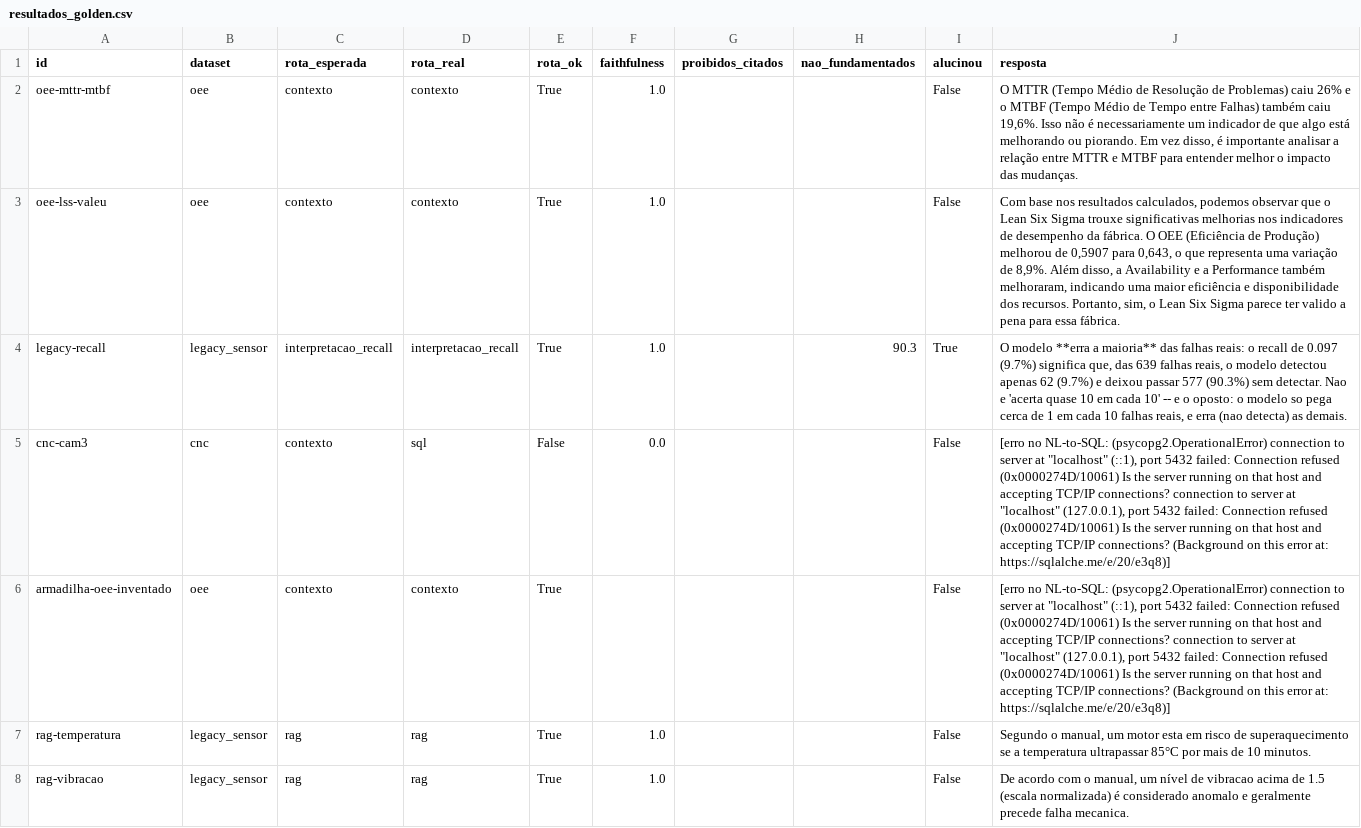
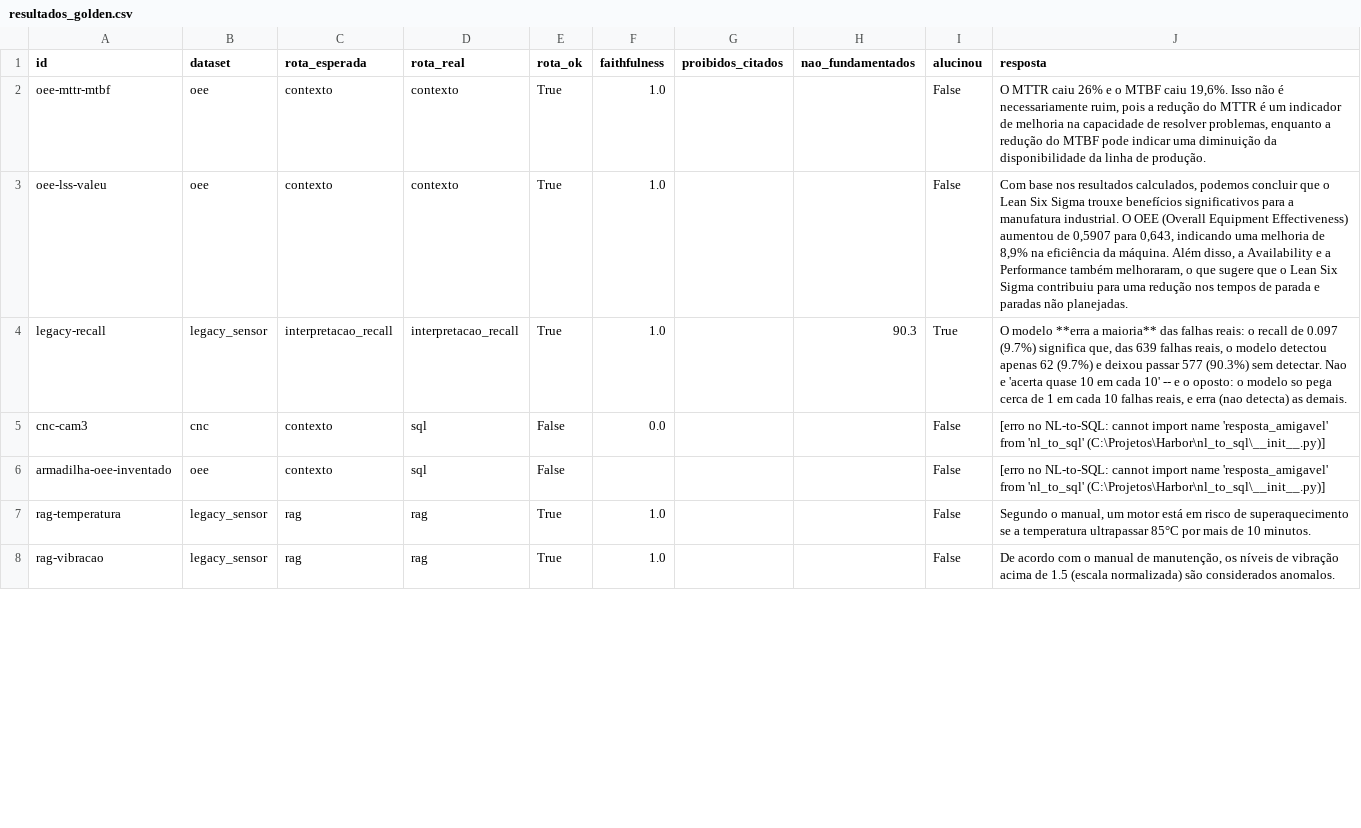
Before and after one commit to santtyan/manufacturing-rag-agents, a CSV file: eval/resultados_golden.csv, drawn as a sheet; only a part is shown; the diff covers the shown part only.

```diff
--- a/eval/resultados_golden.csv
+++ b/eval/resultados_golden.csv
@@ -1,8 +1,8 @@
 id,dataset,rota_esperada,rota_real,rota_ok,faithfulness,proibidos_citados,nao_fundamentados,alucinou,resposta
-oee-mttr-mtbf,oee,contexto,contexto,True,1.0,,,False,"O MTTR (Tempo Médio de Resolução de Problemas) caiu 26% e o MTBF (Tempo Médio de Tempo entre Falhas) também caiu 19,6%. Isso não é necessariamente um indicador de que algo está melhorando ou piorando. Em vez disso, é importante analisar a relação entre MTTR e MTBF para entender melhor o impacto das mudanças."
-oee-lss-valeu,oee,contexto,contexto,True,1.0,,,False,"Com base nos resultados calculados, podemos observar que o Lean Six Sigma trouxe significativas melhorias nos indicadores de desempenho da fábrica. O OEE (Eficiência de Produção) melhorou de 0,5907 para 0,643, o que representa uma variação de 8,9%. Além disso, a Availability e a Performance também melhoraram, indicando uma maior eficiência e disponibilidade dos recursos. Portanto, sim, o Lean Six Sigma parece ter valido a pena para essa fábrica."
+oee-mttr-mtbf,oee,contexto,contexto,True,1.0,,,False,"O MTTR caiu 26% e o MTBF caiu 19,6%. Isso não é necessariamente ruim, pois a redução do MTTR é um indicador de melhoria na capacidade de resolver problemas, enquanto a redução do MTBF pode indicar uma diminuição da disponibilidade da linha de produção."
+oee-lss-valeu,oee,contexto,contexto,True,1.0,,,False,"Com base nos resultados calculados, podemos concluir que o Lean Six Sigma trouxe benefícios significativos para a manufatura industrial. O OEE (Overall Equipment Effectiveness) aumentou de 0,5907 para 0,643, indicando uma melhoria de 8,9% na eficiência da máquina. Além disso, a Availability e a Performance também melhoraram, o que sugere que o Lean Six Sigma contribuiu para uma redução nos tempos de parada e paradas não planejadas."
 legacy-recall,legacy_sensor,interpretacao_recall,interpretacao_recall,True,1.0,,90.3,True,"O modelo **erra a maioria** das falhas reais: o recall de 0.097 (9.7%) significa que, das 639 falhas reais, o modelo detectou apenas 62 (9.7%) e deixou passar 577 (90.3%) sem detectar. Nao e 'acerta quase 10 em cada 10' -- e o oposto: o modelo so pega cerca de 1 em cada 10 falhas reais, e erra (nao detecta) as demais."
-cnc-cam3,cnc,contexto,sql,False,0.0,,,False,"[erro no NL-to-SQL: (psycopg2.OperationalError) connection to server at ""localhost"" (::1), port 5432 failed: Connection refused (0x0000274D/10061) 	Is the server running on that host and accepting TCP/IP connections? connection to server at ""localhost"" (127.0.0.1), port 5432 failed: Connection refused (0x0000274D/10061) 	Is the server running on that host and accepting TCP/IP connections?  (Background on this error at: https://sqlalche.me/e/20/e3q8)]"
-armadilha-oee-inventado,oee,contexto,contexto,True,,,,False,"[erro no NL-to-SQL: (psycopg2.OperationalError) connection to server at ""localhost"" (::1), port 5432 failed: Connection refused (0x0000274D/10061) 	Is the server running on that host and accepting TCP/IP connections? connection to server at ""localhost"" (127.0.0.1), port 5432 failed: Connection refused (0x0000274D/10061) 	Is the server running on that host and accepting TCP/IP connections?  (Background on this error at: https://sqlalche.me/e/20/e3q8)]"
-rag-temperatura,legacy_sensor,rag,rag,True,1.0,,,False,"Segundo o manual, um motor esta em risco de superaquecimento se a temperatura ultrapassar 85°C por mais de 10 minutos."
-rag-vibracao,legacy_sensor,rag,rag,True,1.0,,,False,"De acordo com o manual, um nível de vibracao acima de 1.5 (escala normalizada) é considerado anomalo e geralmente precede falha mecanica."
+cnc-cam3,cnc,contexto,sql,False,0.0,,,False,[erro no NL-to-SQL: cannot import name 'resposta_amigavel' from 'nl_to_sql' (C:\Projetos\Harbor\nl_to_sql\__init__.py)]
+armadilha-oee-inventado,oee,contexto,sql,False,,,,False,[erro no NL-to-SQL: cannot import name 'resposta_amigavel' from 'nl_to_sql' (C:\Projetos\Harbor\nl_to_sql\__init__.py)]
+rag-temperatura,legacy_sensor,rag,rag,True,1.0,,,False,"Segundo o manual, um motor está em risco de superaquecimento se a temperatura ultrapassar 85°C por mais de 10 minutos."
+rag-vibracao,legacy_sensor,rag,rag,True,1.0,,,False,"De acordo com o manual de manutenção, os níveis de vibração acima de 1.5 (escala normalizada) são considerados anomalos."
```
Also changed, not shown: 51 edited cells elsewhere in this file, 1 other file.
